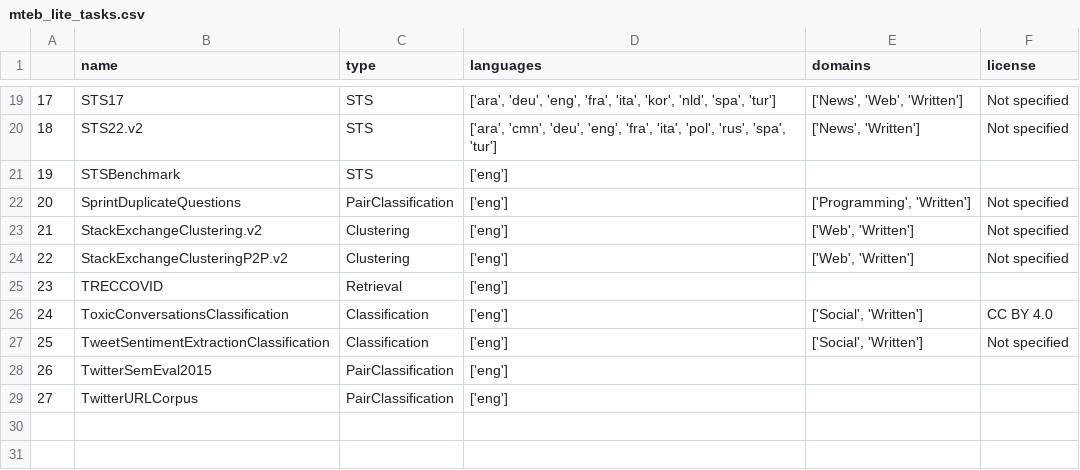
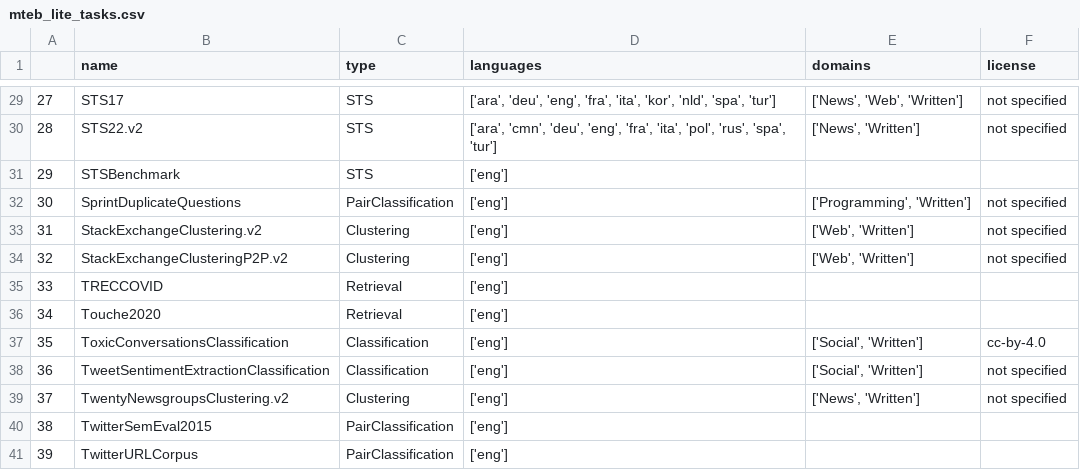
Before and after one commit to embeddings-benchmark/mteb, a CSV file: scripts/task_selection/mteb_lite_tasks.csv, drawn as a sheet; only a part is shown, gaps mark what is left out; addresses are those after the commit; the diff covers the shown part only; the diff names each change by its address in the sheet, - before the commit and + after, or states it on an @@ line.

```diff
--- a/scripts/task_selection/mteb_lite_tasks.csv
+++ b/scripts/task_selection/mteb_lite_tasks.csv
@@ column A renumbered from row 6 down @@
-F29:F30 (license): Not specified
+F29:F30 (license): not specified
-F32:F34 (license): Not specified
+F32:F34 (license): not specified
+row 36: 34 | Touche2020 | Retrieval | ['eng']
-F37 (license): CC BY 4.0
+F37 (license): cc-by-4.0
-F38 (license): Not specified
+F38 (license): not specified
+row 39: 37 | TwentyNewsgroupsClustering.v2 | Clustering | ['eng'] | ['News', 'Written'] | not specified
```
Also changed, not shown: 11 added rows, 1 removed row and 6 edited cells elsewhere in this file, scripts/task_selection/mteb_lite_results.csv, 1 other file.
